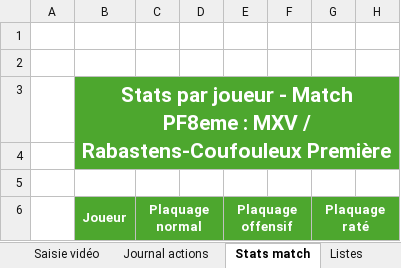
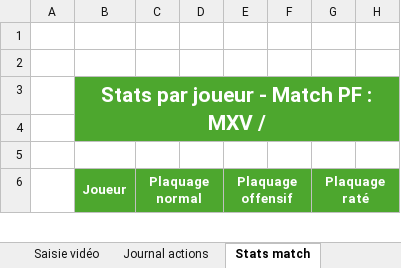
Before and after one commit to Bastien-32/RugbyStatsVeo, an Excel workbook: Createur de match.xlsm, sheet Stats match, drawn as a sheet; only a part is shown; values as stored, in another font and other column widths than the file's, no borders; charts and pictures and conditional formats not drawn; the diff names each change by its address in the sheet, - before the commit and + after, or states it on an @@ line.

```diff
--- a/Createur de match.xlsm (sheet Stats match)
+++ b/Createur de match.xlsm (sheet Stats match)
-B3 (Joueur): …- Match PF8eme : MXV / Rabastens-Coufouleux Première
+B3 (Joueur): …- Match PF : MXV /
```
Also changed, not shown: sheet Listes, sheet Paramètres, sheet Compo, sheet Saisie vidéo, other sheet tabs, hidden cells, charts or pictures, 1 other file.
